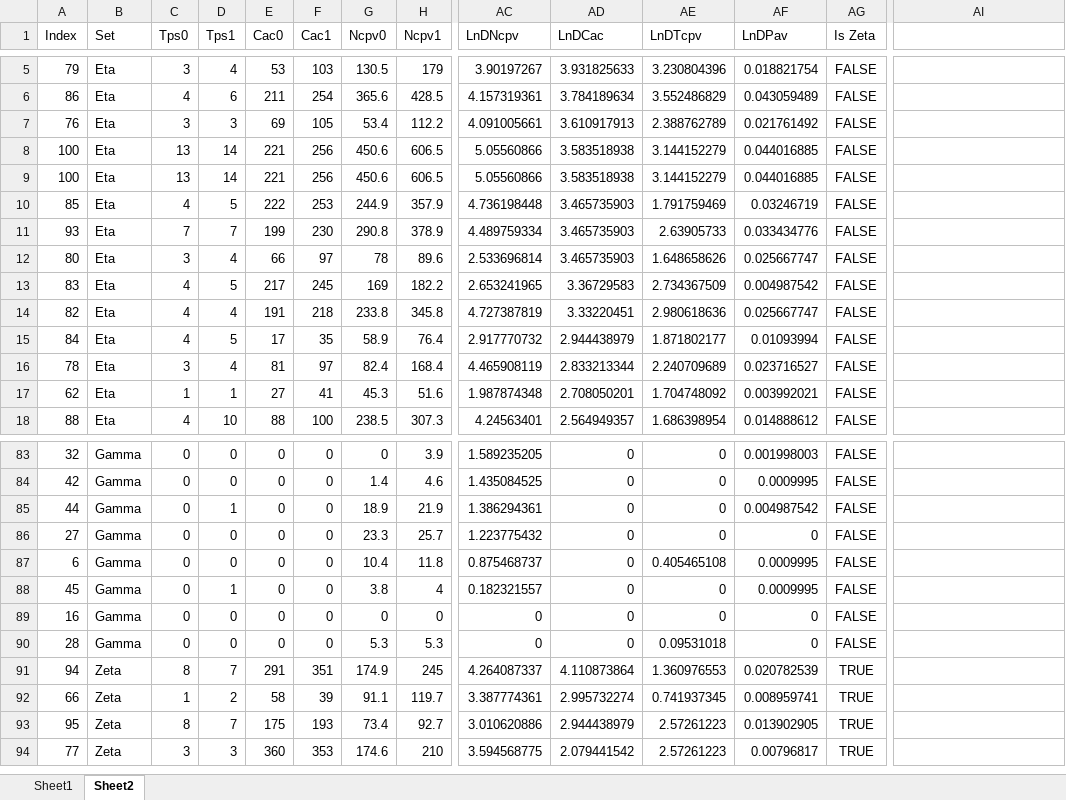
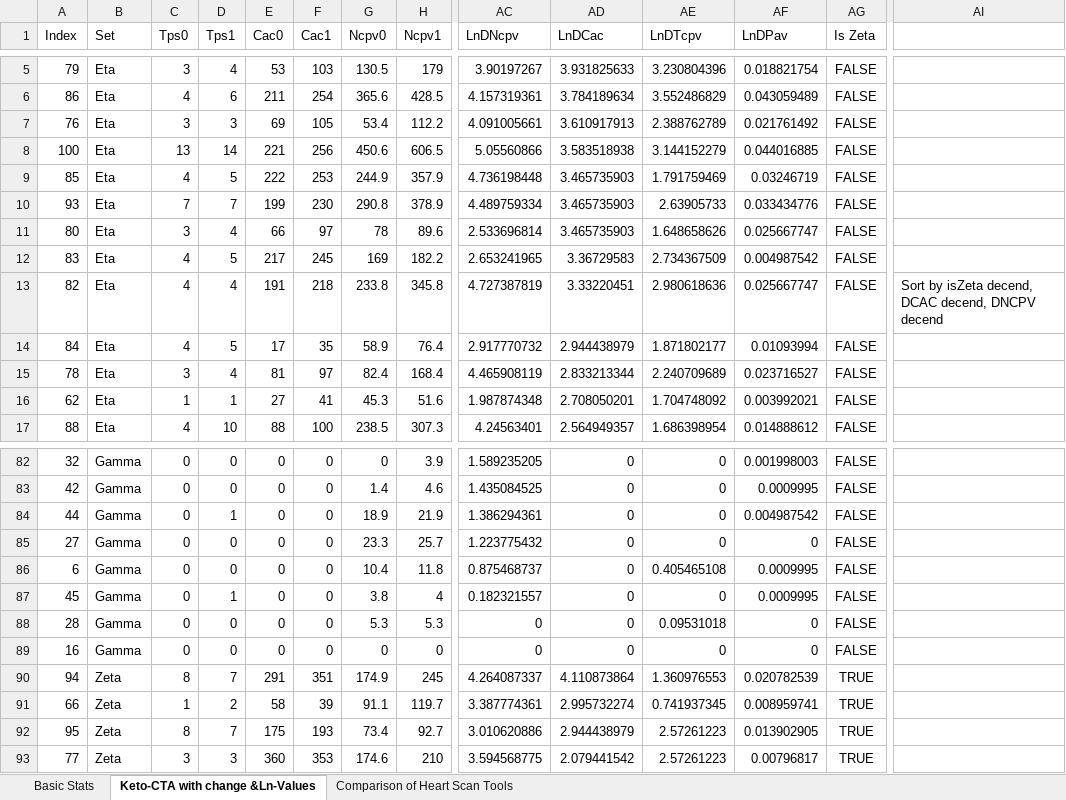
Before and after one commit to NinerXrayBravoTwoTwo/Keto_Cta, an Excel workbook: Analysis/BasicStatisticsOfClearly-Keto-CTA_dataAndRegressionMining.xlsx, sheet Keto-CTA with change &Ln-Values, drawn as a sheet; only a part is shown, gaps mark what is left out; values as stored, in another font and other column widths than the file's, no borders; charts and pictures and table styles not drawn; removed rows and columns are numbered as before the commit, all else as after; rows hold the shown columns only; the diff names each change by its address in the sheet, - before the commit and + after, or states it on an @@ line.

```diff
--- a/Analysis/BasicStatisticsOfClearly-Keto-CTA_dataAndRegressionMining.xlsx (sheet Keto-CTA with change &Ln-Values)
+++ b/Analysis/BasicStatisticsOfClearly-Keto-CTA_dataAndRegressionMining.xlsx (sheet Keto-CTA with change &Ln-Values)
-sheet tab: Sheet1
+sheet tab: Basic Stats
-sheet tab: Sheet2
+sheet tab: Keto-CTA with change &Ln-Values
+sheet tab: Comparison of Heart Scan Tools
-row 9: 100 | Eta | 13 | 14 | 221 | 256 | 450.6 | 606.5 | 5.05560866 | 3.583518938 | 3.144152279 | 0.044016885 | FALSE
-AI13: (empty)
+AI13: Sort by isZeta decend, DCAC decend, DNCPV decend
@@ row 90 moved to row 88: 28 @@
```
Also changed, not shown: sheet Basic Stats, formulas that keep their value, charts or pictures, 6 other files.
